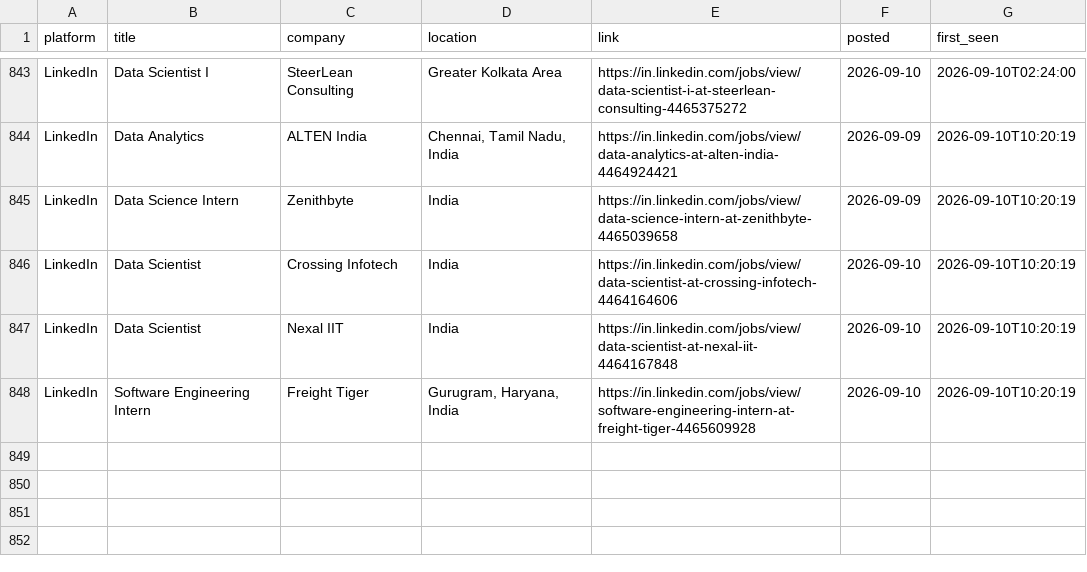
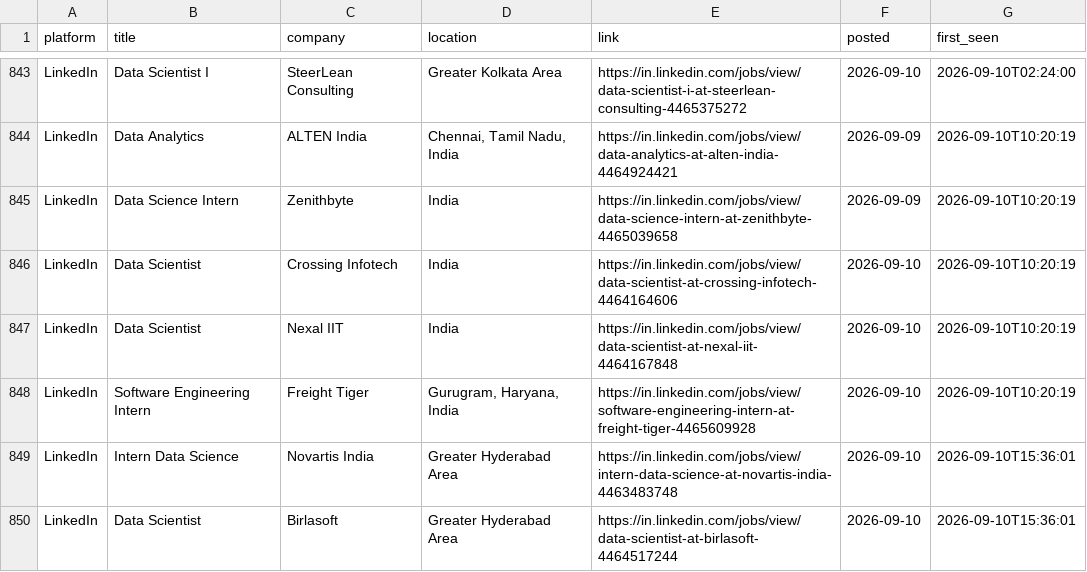
Before and after one commit to Kapilprajapat234/job-alert-bot, a CSV file: data/seen_jobs.csv, drawn as a sheet; only a part is shown, gaps mark what is left out.

```diff
--- a/data/seen_jobs.csv
+++ b/data/seen_jobs.csv
@@ -848 +848,3 @@ LinkedIn,Data Scientist,Nexal IIT,India,https://in.linkedin.com/jobs/view/data-s
 LinkedIn,Software Engineering Intern,Freight Tiger,"Gurugram, Haryana, India",https://in.linkedin.com/jobs/view/software-engineering-intern-at-freight-tiger-4465609928,2026-09-10,2026-09-10T10:20:19
+LinkedIn,Intern Data Science,Novartis India,Greater Hyderabad Area,https://in.linkedin.com/jobs/view/intern-data-science-at-novartis-india-4463483748,2026-09-10,2026-09-10T15:36:01
+LinkedIn,Data Scientist,Birlasoft,Greater Hyderabad Area,https://in.linkedin.com/jobs/view/data-scientist-at-birlasoft-4464517244,2026-09-10,2026-09-10T15:36:01
```
Also changed, not shown: data/new_jobs_latest_run.csv, 1 other file.
